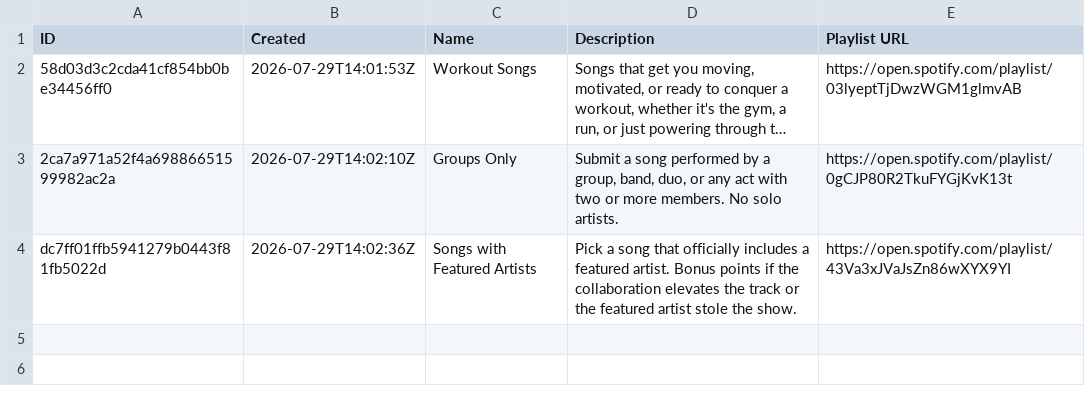
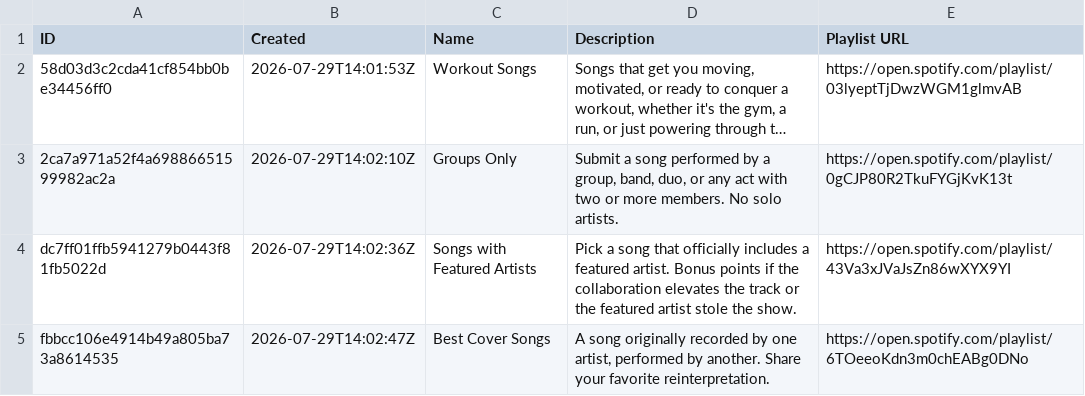
Before and after one commit to danielbsimpson/danielbsimpson.github.io, a CSV file: data/work_leagues/US_Leagues/us_league2/rounds.csv, drawn as a sheet; long unchanged cells end in …; the diff names each change by its address in the sheet, - before the commit and + after, or states it on an @@ line.

Commit message:
Add new league rounds and submissions
This updates both Music League datasets with newly added rounds, submissions, and vote records for the latest prompts. It also adds the new "Musical Meme" and "Best Cover Songs" categories, includes fresh entries across leagues, and corrects Brooketravers-us to Brooke Travers in the work league competitor list.

```diff
--- a/data/work_leagues/US_Leagues/us_league2/rounds.csv
+++ b/data/work_leagues/US_Leagues/us_league2/rounds.csv
+row 5: fbbcc106e4914b49a805ba73a8614535 | 2026-07-29T14:02:47Z | Best Cover Songs | A song originally recorded by one artist, performed by another. Share your favorite reinterpretation. | https://open.spotify.com/playlist/6TOeeoKdn3m0chEABg0DNo
```
Also changed, not shown: data/t5_leagues/t5_league6/rounds.csv, data/t5_leagues/t5_league6/submissions.csv, 4 other files.
